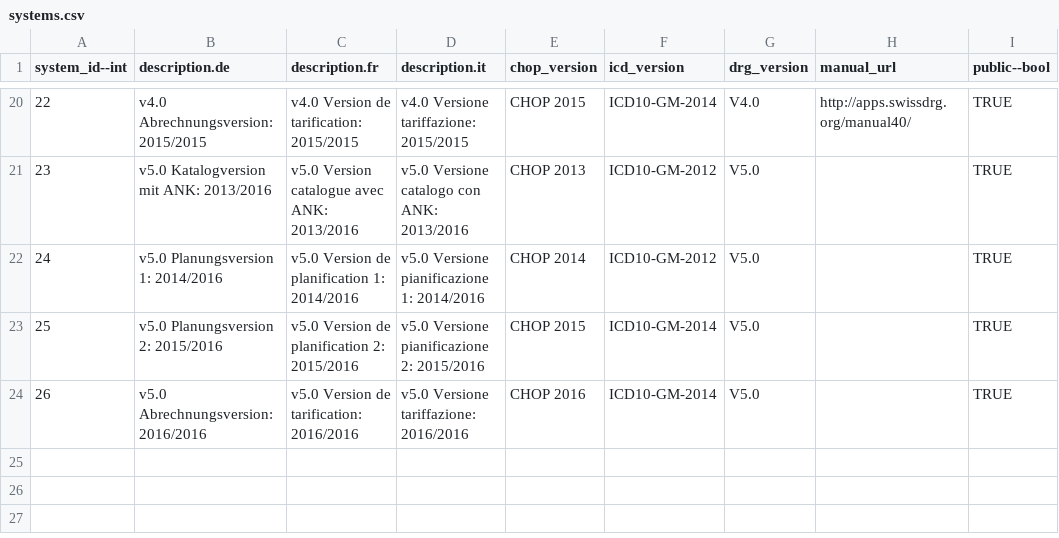
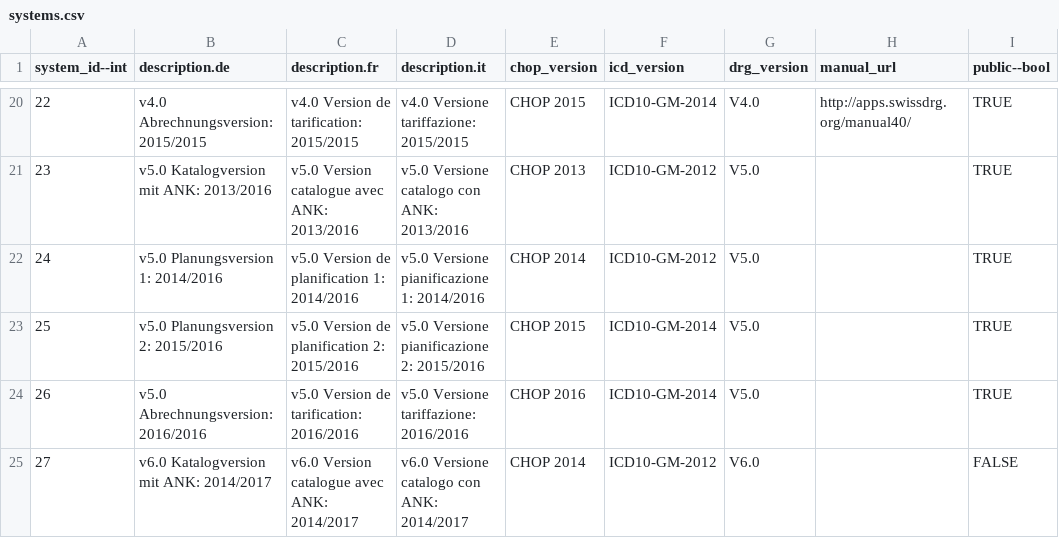
Before and after one commit to swissdrg/webgrouper, a CSV file: db/systems.csv, drawn as a sheet; only a part is shown, gaps mark what is left out; the diff names each change by its address in the sheet, - before the commit and + after, or states it on an @@ line.

Commit message:
Add new system Katalogversion V6.0

```diff
--- a/db/systems.csv
+++ b/db/systems.csv
+row 25: 27 | v6.0 Katalogversion mit ANK: 2014/2017 | v6.0 Version catalogue avec ANK: 2014/2017 | v6.0 Versione catalogo con ANK: 2014/2017 | CHOP 2014 | ICD10-GM-2012 | V6.0 |  | FALSE
```
